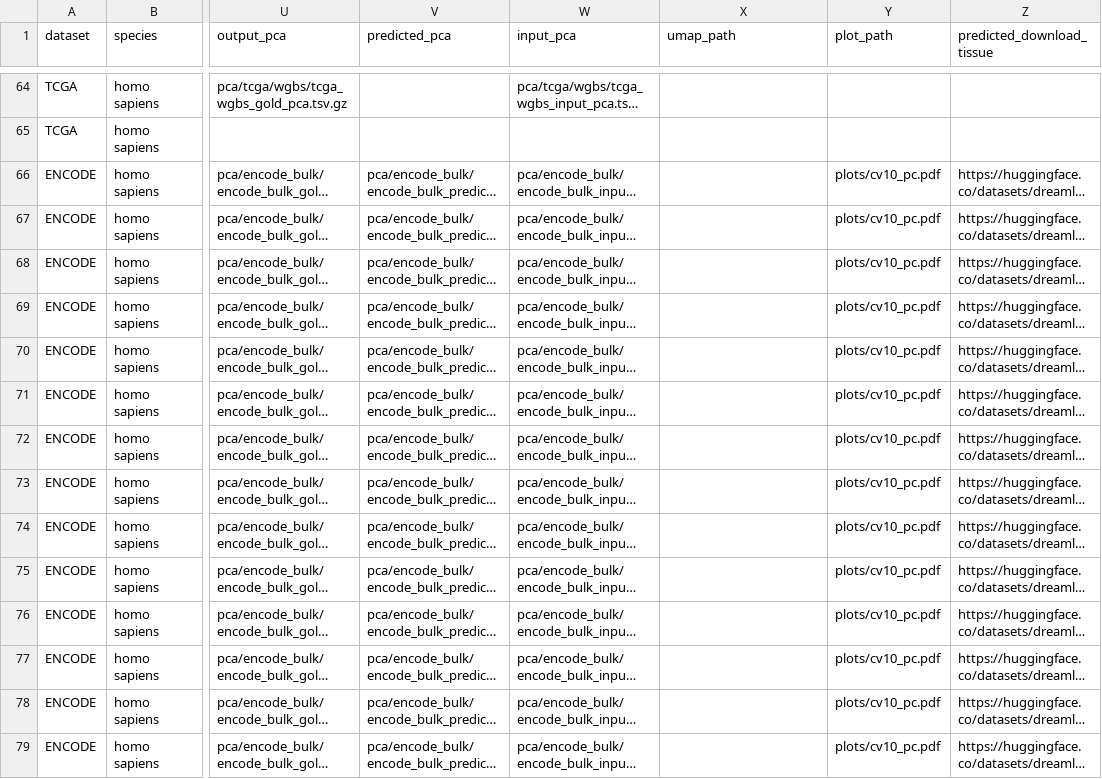
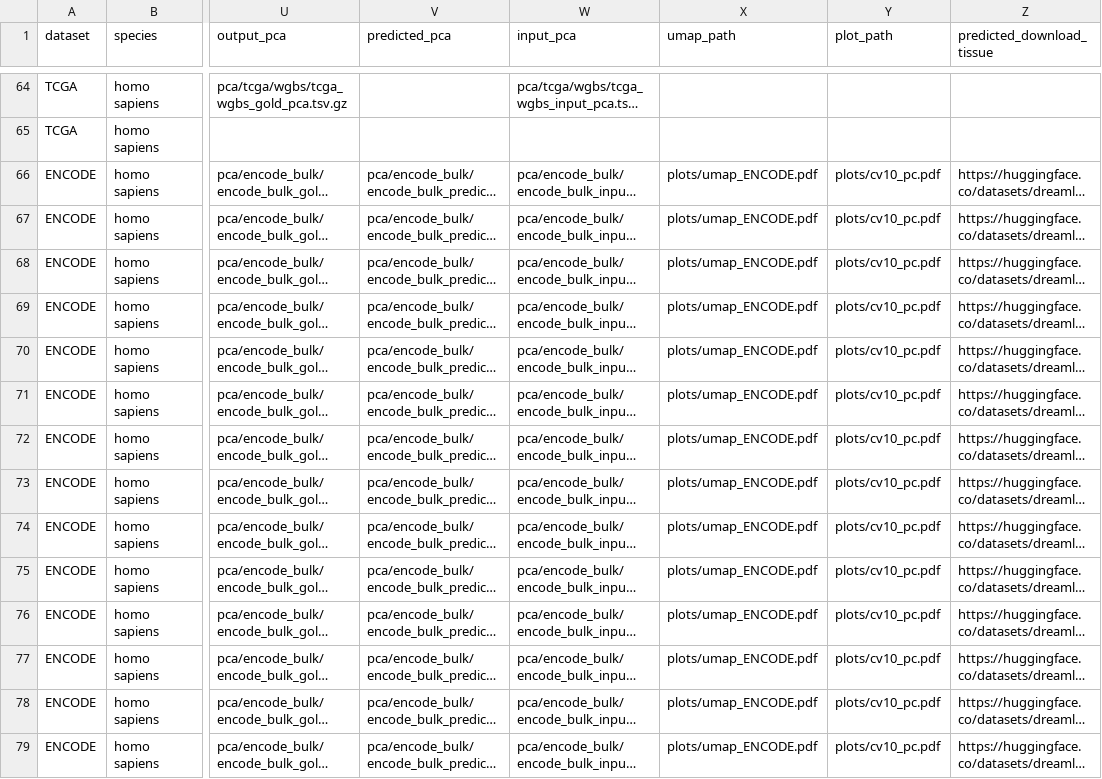
Before and after one commit to CharlotteZZh/DNA_Database_backup, a CSV file: data/metadata.csv, drawn as a sheet; only a part is shown, gaps mark what is left out; long unchanged cells end in …; the diff covers the shown part only; the diff names each change by its address in the sheet, - before the commit and + after, or states it on an @@ line.

```diff
--- a/data/metadata.csv
+++ b/data/metadata.csv
-X66:X79 (umap_path): (empty)
+X66:X79 (umap_path): plots/umap_ENCODE.pdf
```
Also changed, not shown: 75 edited cells elsewhere in this file, 8 other files.
